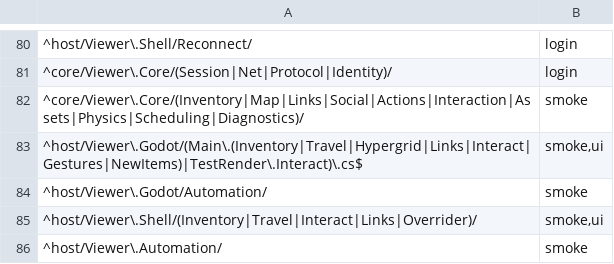
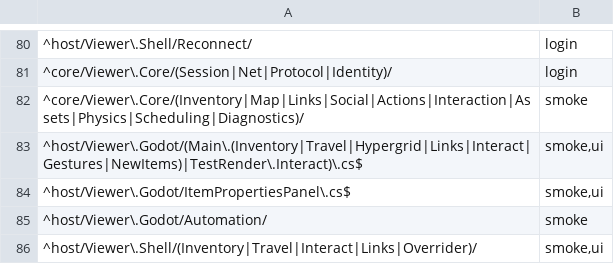
Before and after one commit to JohnLegionH/reverie-viewer, a TSV file: tools/check-map.tsv, drawn as a sheet; only a part is shown, gaps mark what is left out; the shorter side is filled out with more unchanged rows; the diff names each change by its address in the sheet, - before the commit and + after, or states it on an @@ line.

Commit message:
Inventory: Worn tab and Item Properties window

```diff
--- a/tools/check-map.tsv
+++ b/tools/check-map.tsv
+row 84: ^host/Viewer\.Godot/ItemPropertiesPanel\.cs$ | smoke,ui
```
Also changed, not shown: 9 other files.
